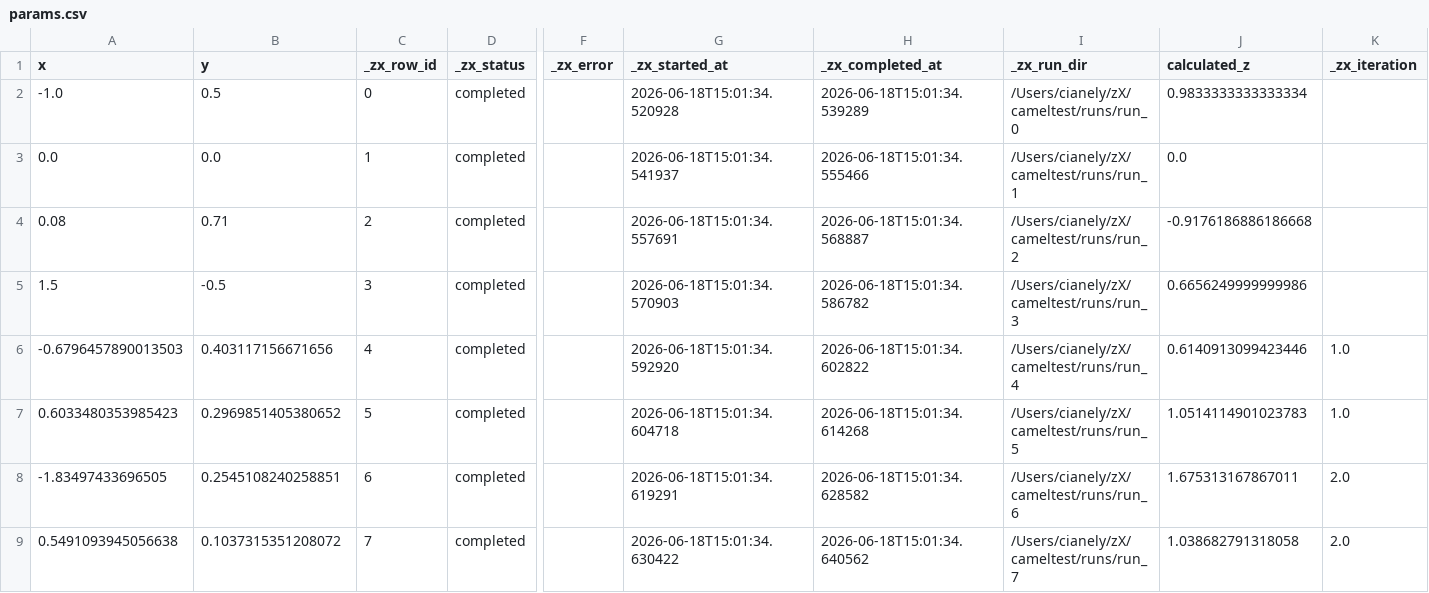
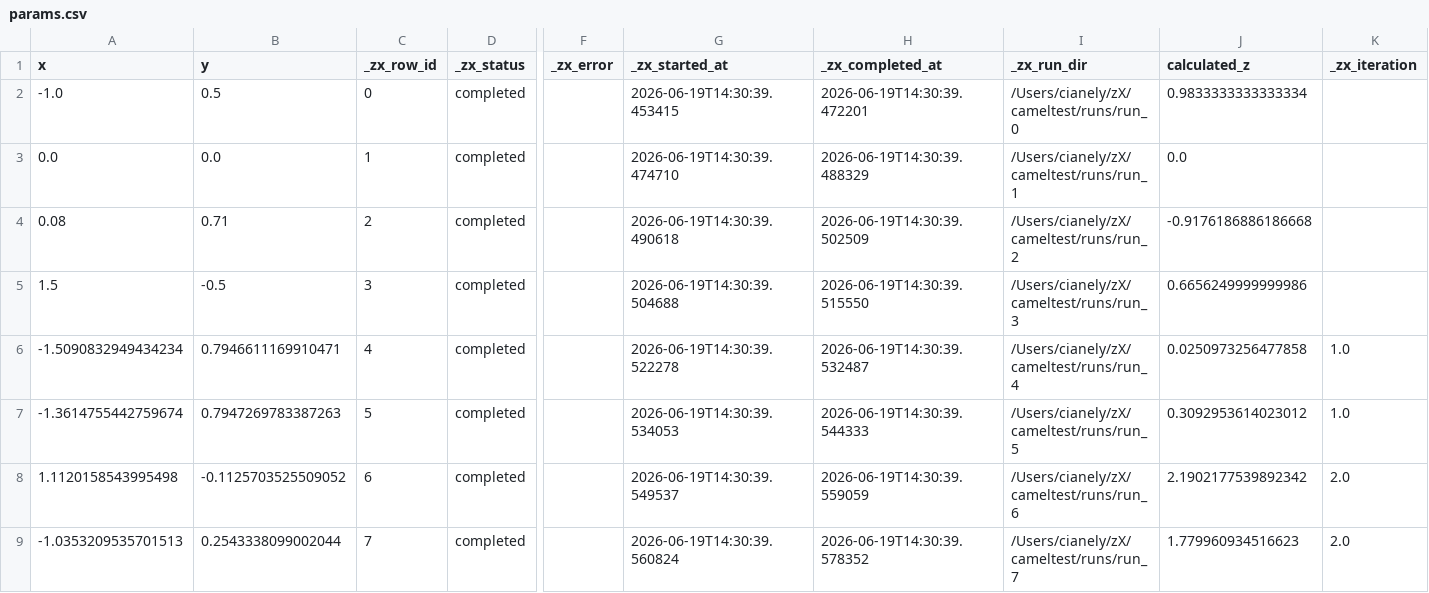
Before and after one commit to CianEly/zX, a CSV file: cameltest/data/params.csv, drawn as a sheet; only a part is shown, gaps mark what is left out; the diff names each change by its address in the sheet, - before the commit and + after, or states it on an @@ line.

```diff
--- a/cameltest/data/params.csv
+++ b/cameltest/data/params.csv
-G2 (_zx_started_at): 2026-06-18T15:01:34.520928
+G2 (_zx_started_at): 2026-06-19T14:30:39.453415
-H2 (_zx_completed_at): 2026-06-18T15:01:34.539289
+H2 (_zx_completed_at): 2026-06-19T14:30:39.472201
-G3 (_zx_started_at): 2026-06-18T15:01:34.541937
+G3 (_zx_started_at): 2026-06-19T14:30:39.474710
-H3 (_zx_completed_at): 2026-06-18T15:01:34.555466
+H3 (_zx_completed_at): 2026-06-19T14:30:39.488329
-G4 (_zx_started_at): 2026-06-18T15:01:34.557691
+G4 (_zx_started_at): 2026-06-19T14:30:39.490618
-H4 (_zx_completed_at): 2026-06-18T15:01:34.568887
+H4 (_zx_completed_at): 2026-06-19T14:30:39.502509
-G5 (_zx_started_at): 2026-06-18T15:01:34.570903
+G5 (_zx_started_at): 2026-06-19T14:30:39.504688
-H5 (_zx_completed_at): 2026-06-18T15:01:34.586782
+H5 (_zx_completed_at): 2026-06-19T14:30:39.515550
-A6 (x): -0.6796457890013503
+A6 (x): -1.5090832949434234
-B6 (y): 0.403117156671656
+B6 (y): 0.7946611169910471
-G6 (_zx_started_at): 2026-06-18T15:01:34.592920
+G6 (_zx_started_at): 2026-06-19T14:30:39.522278
-H6 (_zx_completed_at): 2026-06-18T15:01:34.602822
+H6 (_zx_completed_at): 2026-06-19T14:30:39.532487
-J6 (calculated_z): 0.6140913099423446
+J6 (calculated_z): 0.0250973256477858
-A7 (x): 0.6033480353985423
+A7 (x): -1.3614755442759674
-B7 (y): 0.2969851405380652
+B7 (y): 0.7947269783387263
-G7 (_zx_started_at): 2026-06-18T15:01:34.604718
+G7 (_zx_started_at): 2026-06-19T14:30:39.534053
-H7 (_zx_completed_at): 2026-06-18T15:01:34.614268
+H7 (_zx_completed_at): 2026-06-19T14:30:39.544333
-J7 (calculated_z): 1.0514114901023783
+J7 (calculated_z): 0.3092953614023012
-A8 (x): -1.83497433696505
+A8 (x): 1.1120158543995498
-B8 (y): 0.2545108240258851
+B8 (y): -0.1125703525509052
-G8 (_zx_started_at): 2026-06-18T15:01:34.619291
+G8 (_zx_started_at): 2026-06-19T14:30:39.549537
-H8 (_zx_completed_at): 2026-06-18T15:01:34.628582
+H8 (_zx_completed_at): 2026-06-19T14:30:39.559059
-J8 (calculated_z): 1.675313167867011
+J8 (calculated_z): 2.1902177539892342
-A9 (x): 0.5491093945056638
+A9 (x): -1.0353209535701513
-B9 (y): 0.1037315351208072
+B9 (y): 0.2543338099002044
-G9 (_zx_started_at): 2026-06-18T15:01:34.630422
+G9 (_zx_started_at): 2026-06-19T14:30:39.560824
-H9 (_zx_completed_at): 2026-06-18T15:01:34.640562
+H9 (_zx_completed_at): 2026-06-19T14:30:39.578352
-J9 (calculated_z): 1.038682791318058
+J9 (calculated_z): 1.779960934516623
```
Also changed, not shown: 1 other file.
